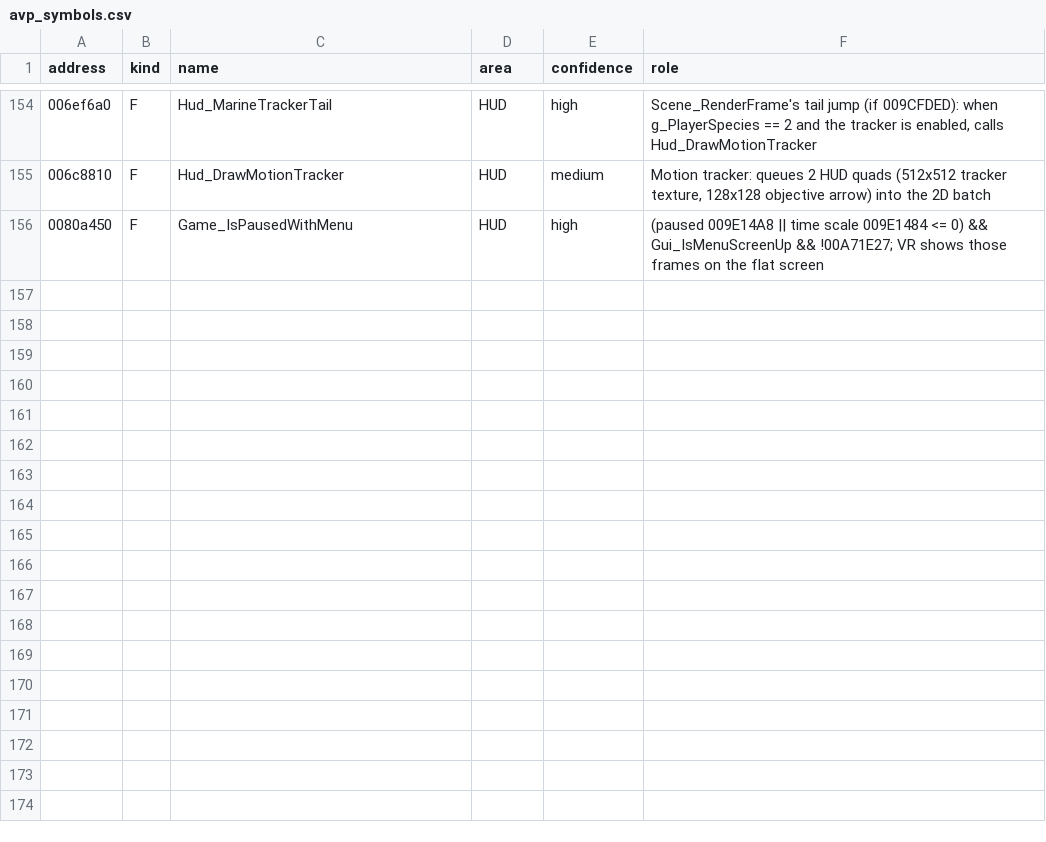
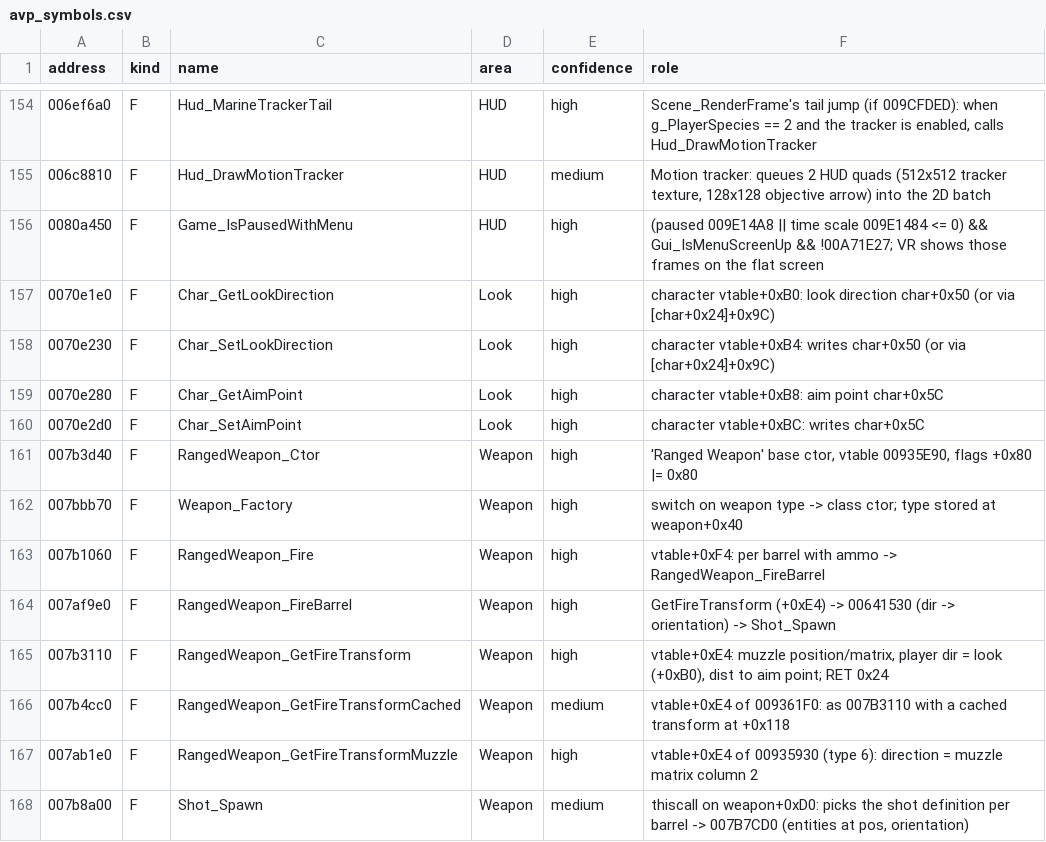
Before and after one commit to CaptainBrannigan/Aliens-vr-Predator-2010, a CSV file: docs/re/avp_symbols.csv, drawn as a sheet; only a part is shown, gaps mark what is left out; the diff names each change by its address in the sheet, - before the commit and + after, or states it on an @@ line.

```diff
--- a/docs/re/avp_symbols.csv
+++ b/docs/re/avp_symbols.csv
+row 157: 0070e1e0 | F | Char_GetLookDirection | Look | high | character vtable+0xB0: look direction char+0x50 (or via [char+0x24]+0x9C)
+row 158: 0070e230 | F | Char_SetLookDirection | Look | high | character vtable+0xB4: writes char+0x50 (or via [char+0x24]+0x9C)
+row 159: 0070e280 | F | Char_GetAimPoint | Look | high | character vtable+0xB8: aim point char+0x5C
+row 160: 0070e2d0 | F | Char_SetAimPoint | Look | high | character vtable+0xBC: writes char+0x5C
+row 161: 007b3d40 | F | RangedWeapon_Ctor | Weapon | high | 'Ranged Weapon' base ctor, vtable 00935E90, flags +0x80 |= 0x80
+row 162: 007bbb70 | F | Weapon_Factory | Weapon | high | switch on weapon type -> class ctor; type stored at weapon+0x40
+row 163: 007b1060 | F | RangedWeapon_Fire | Weapon | high | vtable+0xF4: per barrel with ammo -> RangedWeapon_FireBarrel
+row 164: 007af9e0 | F | RangedWeapon_FireBarrel | Weapon | high | GetFireTransform (+0xE4) -> 00641530 (dir -> orientation) -> Shot_Spawn
+row 165: 007b3110 | F | RangedWeapon_GetFireTransform | Weapon | high | vtable+0xE4: muzzle position/matrix, player dir = look (+0xB0), dist to aim point; RET 0x24
+row 166: 007b4cc0 | F | RangedWeapon_GetFireTransformCached | Weapon | medium | vtable+0xE4 of 009361F0: as 007B3110 with a cached transform at +0x118
+row 167: 007ab1e0 | F | RangedWeapon_GetFireTransformMuzzle | Weapon | high | vtable+0xE4 of 00935930 (type 6): direction = muzzle matrix column 2
+row 168: 007b8a00 | F | Shot_Spawn | Weapon | medium | thiscall on weapon+0xD0: picks the shot definition per barrel -> 007B7CD0 (entities at pos, orientation)
```
Also changed, not shown: 24 other files.
